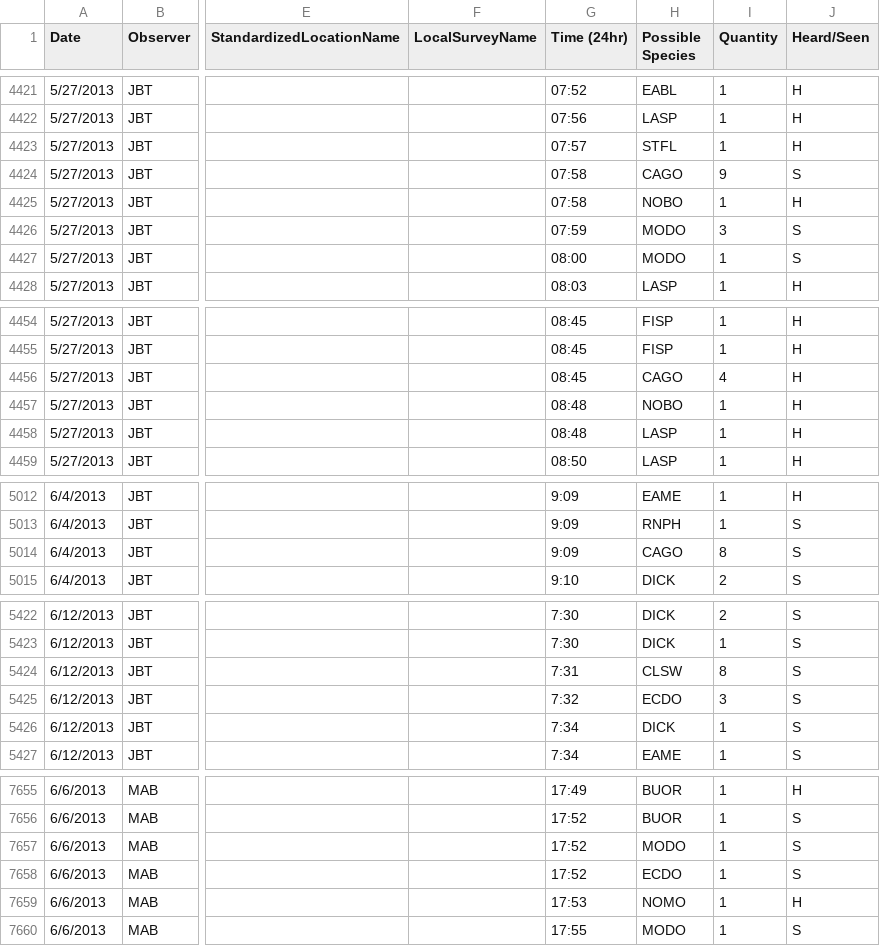
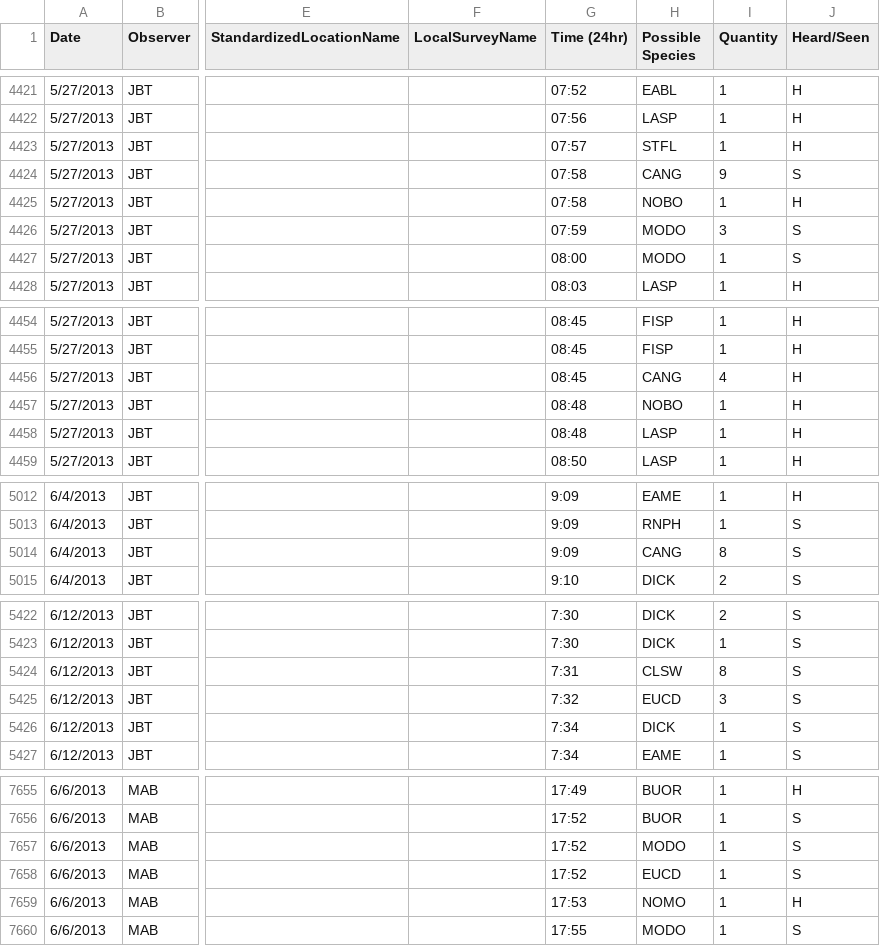
Before and after one commit to baeolophus/ou-grassland-bird-survey, a CSV file: transect_data.csv, drawn as a sheet; only a part is shown, gaps mark what is left out; the diff covers the shown part only; the diff names each change by its address in the sheet, - before the commit and + after, or states it on an @@ line.

```diff
--- a/transect_data.csv
+++ b/transect_data.csv
-H4424 (Possible Species): CAGO
+H4424 (Possible Species): CANG
-H4456 (Possible Species): CAGO
+H4456 (Possible Species): CANG
-H5014 (Possible Species): CAGO
+H5014 (Possible Species): CANG
-H5425 (Possible Species): ECDO
+H5425 (Possible Species): EUCD
-H7658 (Possible Species): ECDO
+H7658 (Possible Species): EUCD
```
Also changed, not shown: 19 edited cells elsewhere in this file, pointcount_data.csv.
